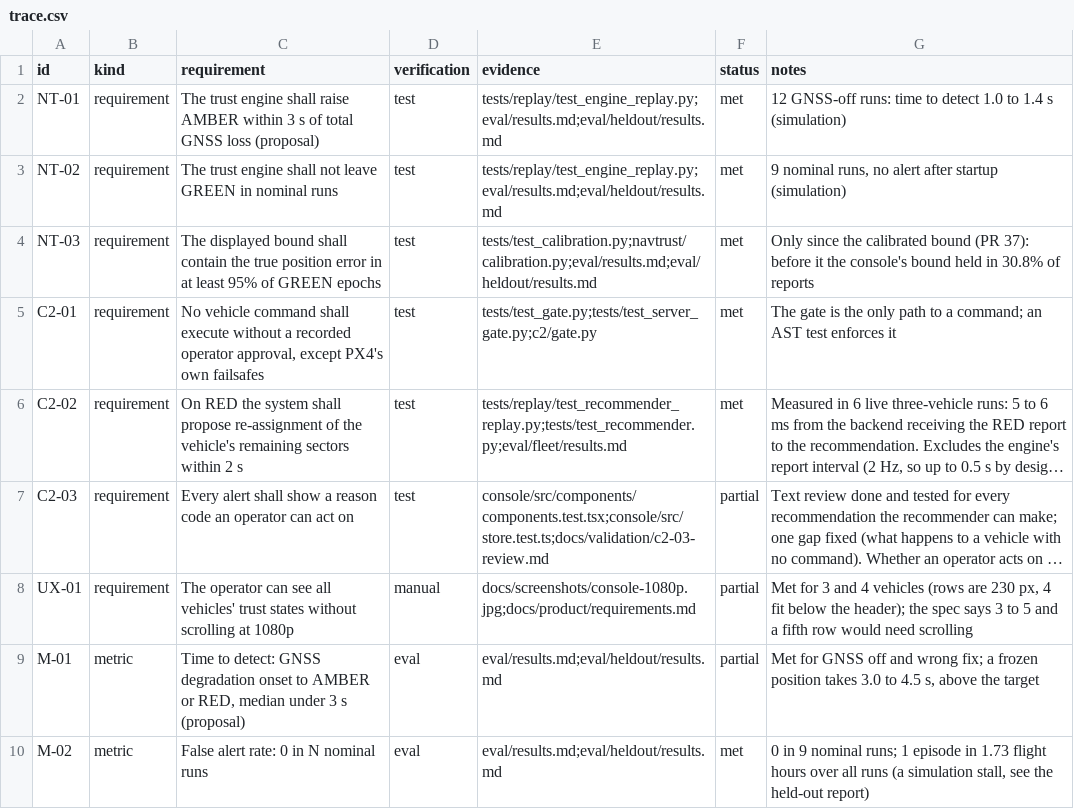
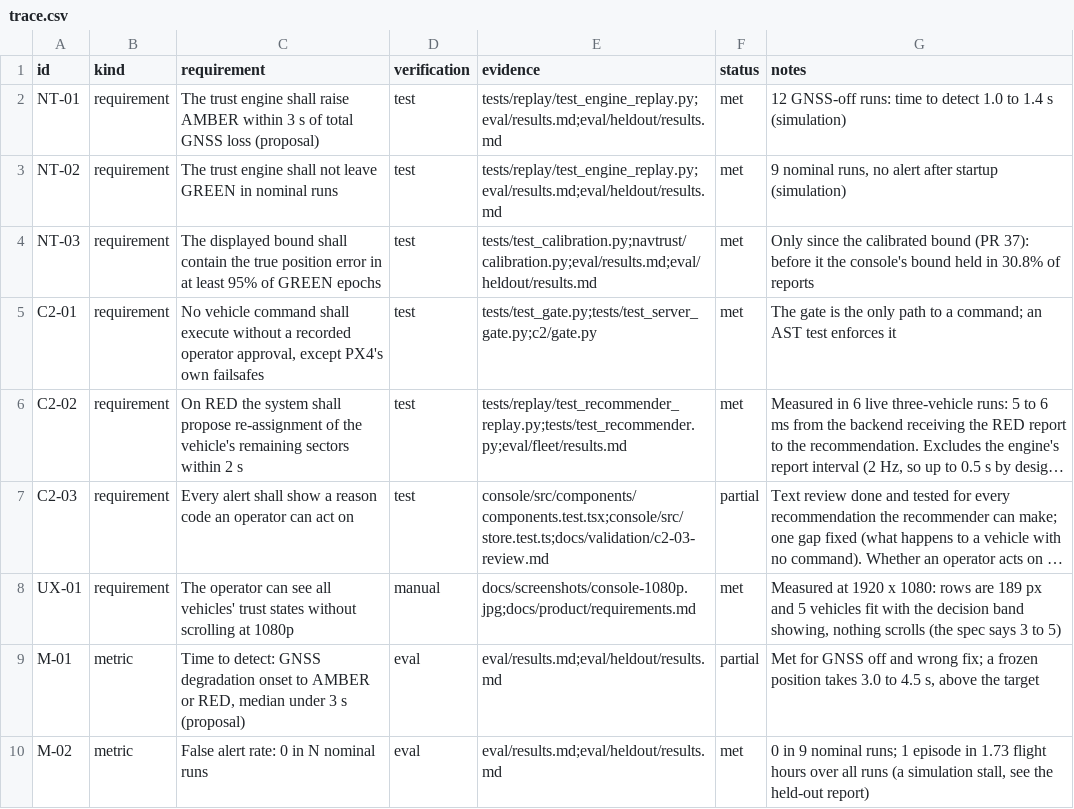
Before and after one commit to Telschow/nav-trust-c2, a CSV file: docs/product/trace.csv, drawn as a sheet; only a part is shown; long unchanged cells end in …; the diff names each change by its address in the sheet, - before the commit and + after, or states it on an @@ line.

```diff
--- a/docs/product/trace.csv
+++ b/docs/product/trace.csv
-F8 (status): partial
+F8 (status): met
-G8 (notes): Met for 3 and 4 vehicles (rows are 230 px, 4 fit below the header); the spec says 3 to 5 and a fifth row would need scrolling
+G8 (notes): Measured at 1920 x 1080: rows are 189 px and 5 vehicles fit with the decision band showing, nothing scrolls (the spec says 3 to 5)
```
Also changed, not shown: 11 other files.
